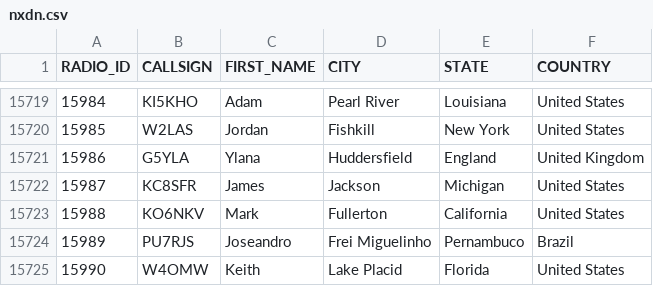
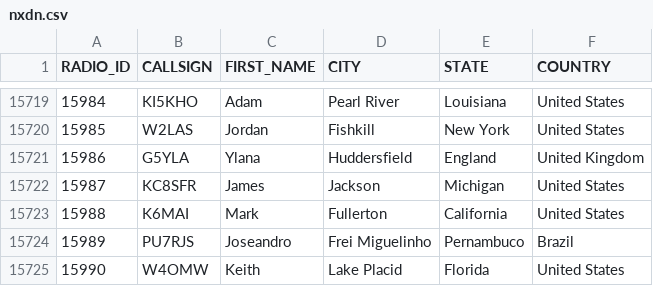
Before and after one commit to DMR-Database/dmr-database-appdata, a CSV file: nxdn.csv, drawn as a sheet; only a part is shown, gaps mark what is left out; the diff covers the shown part only.

```diff
--- a/nxdn.csv
+++ b/nxdn.csv
@@ -15722,3 +15722,3 @@ RADIO_ID,CALLSIGN,FIRST_NAME,CITY,STATE,COUNTRY
 15987,KC8SFR,James,Jackson,Michigan,United States
-15988,KO6NKV,Mark,Fullerton,California,United States
+15988,K6MAI,Mark,Fullerton,California,United States
 15989,PU7RJS,Joseandro,Frei Miguelinho,Pernambuco,Brazil
```
Also changed, not shown: 14 added rows, 2 removed rows and 4 edited cells elsewhere in this file, 8 other files.
